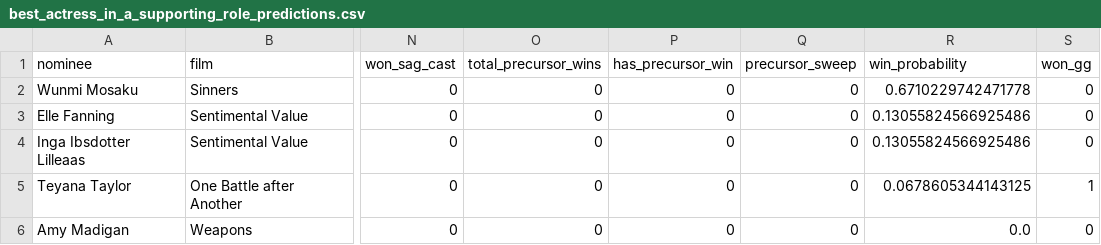
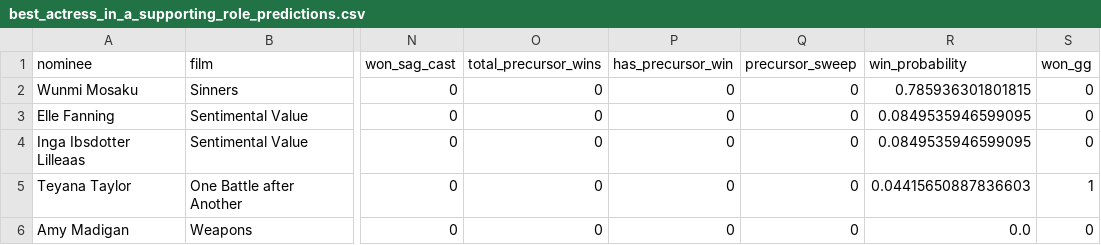
Before and after one commit to Athul-C-Joji/Oscar-prediction, a CSV file: data/predictions_2026/best_actress_in_a_supporting_role_predictions.csv, drawn as a sheet; only a part is shown, gaps mark what is left out; the diff names each change by its address in the sheet, - before the commit and + after, or states it on an @@ line.

```diff
--- a/data/predictions_2026/best_actress_in_a_supporting_role_predictions.csv
+++ b/data/predictions_2026/best_actress_in_a_supporting_role_predictions.csv
-R2 (win_probability): 0.6710229742471778
+R2 (win_probability): 0.785936301801815
-R3:R4 (win_probability): 0.13055824566925486
+R3:R4 (win_probability): 0.0849535946599095
-R5 (win_probability): 0.0678605344143125
+R5 (win_probability): 0.04415650887836603
```
Also changed, not shown: data/predictions_2026/best_actor_in_a_supporting_role_predictions.csv, data/predictions_2026/best_cinematography_predictions.csv, 21 other files.
